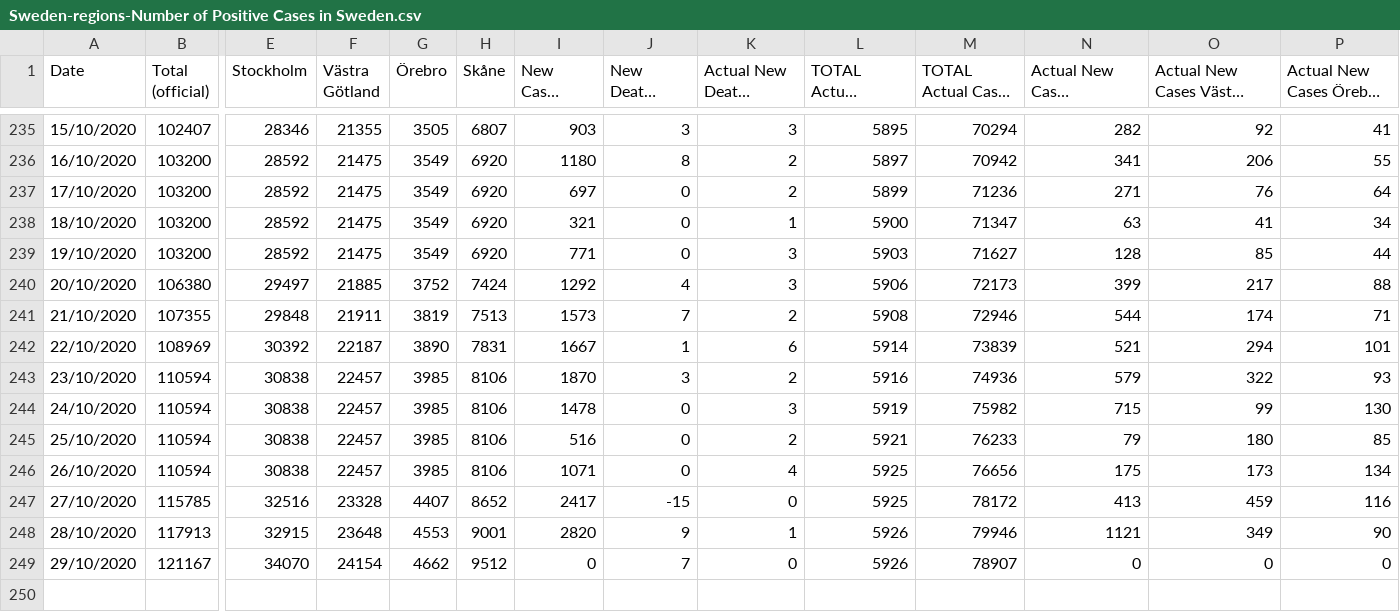
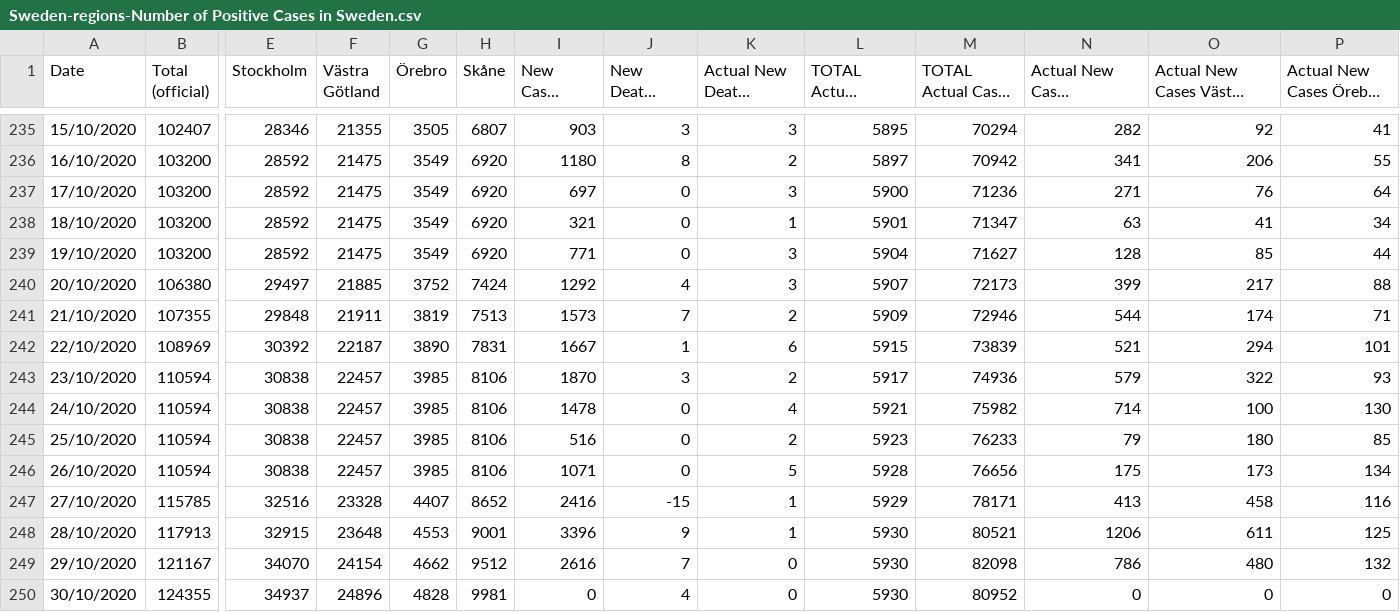
Before and after one commit to angelodm/covid-19_general_statistics, a CSV file: coronavirus_data/Sweden-regions-Number of Positive Cases in Sweden.csv, drawn as a sheet; only a part is shown, gaps mark what is left out; long unchanged cells end in …; rows hold the shown columns only; the diff names each change by its address in the sheet, - before the commit and + after, or states it on an @@ line.

```diff
--- a/coronavirus_data/Sweden-regions-Number of Positive Cases in Sweden.csv
+++ b/coronavirus_data/Sweden-regions-Number of Positive Cases in Sweden.csv
-K237 (Actual New Deaths (official)): 2
+K237 (Actual New Deaths (official)): 3
-L237 (TOTAL Actual Deaths (official)): 5899
+L237 (TOTAL Actual Deaths (official)): 5900
-L238 (TOTAL Actual Deaths (official)): 5900
+L238 (TOTAL Actual Deaths (official)): 5901
-L239 (TOTAL Actual Deaths (official)): 5903
+L239 (TOTAL Actual Deaths (official)): 5904
-L240 (TOTAL Actual Deaths (official)): 5906
+L240 (TOTAL Actual Deaths (official)): 5907
-L241 (TOTAL Actual Deaths (official)): 5908
+L241 (TOTAL Actual Deaths (official)): 5909
-L242 (TOTAL Actual Deaths (official)): 5914
+L242 (TOTAL Actual Deaths (official)): 5915
-L243 (TOTAL Actual Deaths (official)): 5916
+L243 (TOTAL Actual Deaths (official)): 5917
-K244 (Actual New Deaths (official)): 3
+K244 (Actual New Deaths (official)): 4
-L244 (TOTAL Actual Deaths (official)): 5919
+L244 (TOTAL Actual Deaths (official)): 5921
-N244: 715
+N244: 714
-O244: 99
+O244: 100
-L245 (TOTAL Actual Deaths (official)): 5921
+L245 (TOTAL Actual Deaths (official)): 5923
-K246 (Actual New Deaths (official)): 4
+K246 (Actual New Deaths (official)): 5
-L246 (TOTAL Actual Deaths (official)): 5925
+L246 (TOTAL Actual Deaths (official)): 5928
-I247 (New Cases (official)): 2417
+I247 (New Cases (official)): 2416
-K247 (Actual New Deaths (official)): 0
+K247 (Actual New Deaths (official)): 1
-L247 (TOTAL Actual Deaths (official)): 5925
+L247 (TOTAL Actual Deaths (official)): 5929
-M247 (TOTAL Actual Cases (official)): 78172
+M247 (TOTAL Actual Cases (official)): 78171
-O247: 459
+O247: 458
-I248 (New Cases (official)): 2820
+I248 (New Cases (official)): 3396
-L248:L249 (TOTAL Actual Deaths (official)): 5926
+L248:L249 (TOTAL Actual Deaths (official)): 5930
-M248 (TOTAL Actual Cases (official)): 79946
+M248 (TOTAL Actual Cases (official)): 80521
-N248: 1121
+N248: 1206
-O248: 349
+O248: 611
-P248: 90
+P248: 125
-I249 (New Cases (official)): 0
+I249 (New Cases (official)): 2616
-M249 (TOTAL Actual Cases (official)): 78907
+M249 (TOTAL Actual Cases (official)): 82098
-N249: 0
+N249: 786
-O249: 0
+O249: 480
-P249: 0
+P249: 132
+row 250: 30/10/2020 | 124355 | 34937 | 24896 | 4828 | 9981 | 0 | 4 | 0 | 5930 | 80952 | 0 | 0 | 0
```
Also changed, not shown: coronavirus_data/Calabria-main-Number of Positive Cases in Italy: Calabria.csv, coronavirus_data/Italy-main-Number of Positive Cases in Italy: andamento nazionale.csv, 12 other files.
